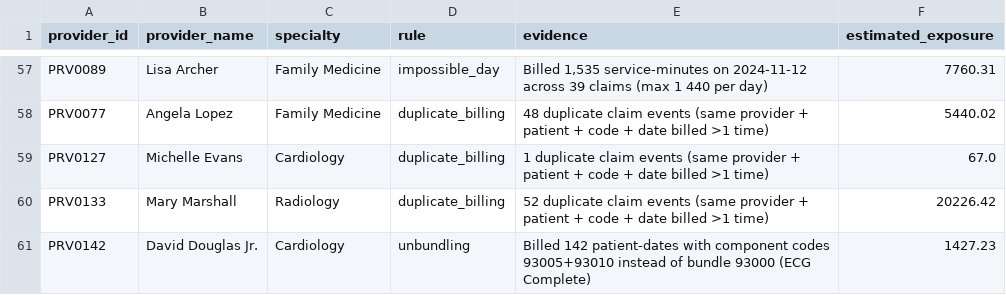
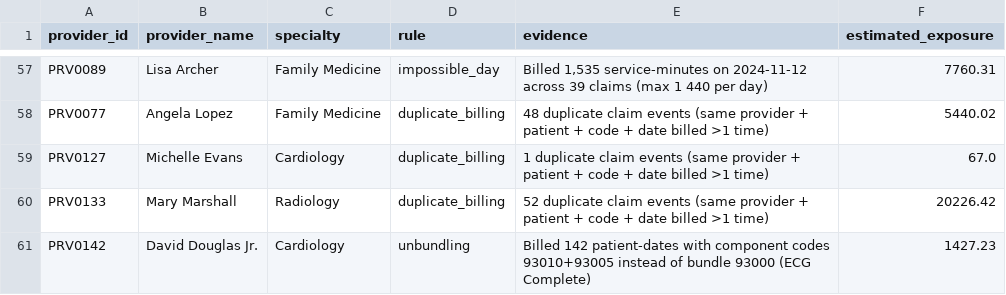
Before and after one commit to matindaghighi99/billing-anomaly-detection, a CSV file: rules_flags.csv, drawn as a sheet; only a part is shown, gaps mark what is left out.

```diff
--- a/rules_flags.csv
+++ b/rules_flags.csv
@@ -60,2 +60,2 @@ PRV0127,Michelle Evans,Cardiology,duplicate_billing,1 duplicate claim events (sa
 PRV0133,Mary Marshall,Radiology,duplicate_billing,52 duplicate claim events (same provider + patient + code + date billed >1 time),20226.42
-PRV0142,David Douglas Jr.,Cardiology,unbundling,Billed 142 patient-dates with component codes 93005+93010 instead of bundle 93000 (ECG Complete),1427.23
+PRV0142,David Douglas Jr.,Cardiology,unbundling,Billed 142 patient-dates with component codes 93010+93005 instead of bundle 93000 (ECG Complete),1427.23
```
Also changed, not shown: ml_scores.csv, risk_scores.csv, 6 other files.
